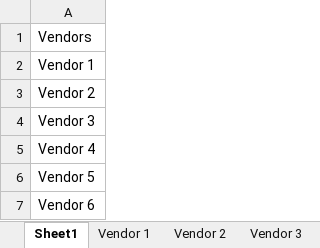
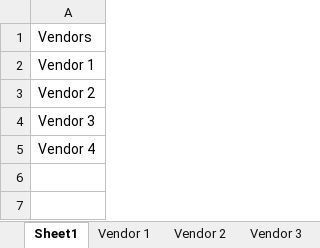
Before and after one commit to 210927-Reston-UiPath/Chiu_Agenor_C_S-P0, an Excel workbook: Vendors.xlsx, sheet Sheet1, drawn as a sheet; values as stored, in another font and other column widths than the file's, no borders; the diff names each change by its address in the sheet, - before the commit and + after, or states it on an @@ line.

```diff
--- a/Vendors.xlsx (sheet Sheet1)
+++ b/Vendors.xlsx (sheet Sheet1)
-row 6: Vendor 5
-row 7: Vendor 6
```
Also changed, not shown: sheet Vendor 2, sheet Vendor 1, sheet Vendor 3, formulas that keep their value, Customers.xlsx, 6 other files.
